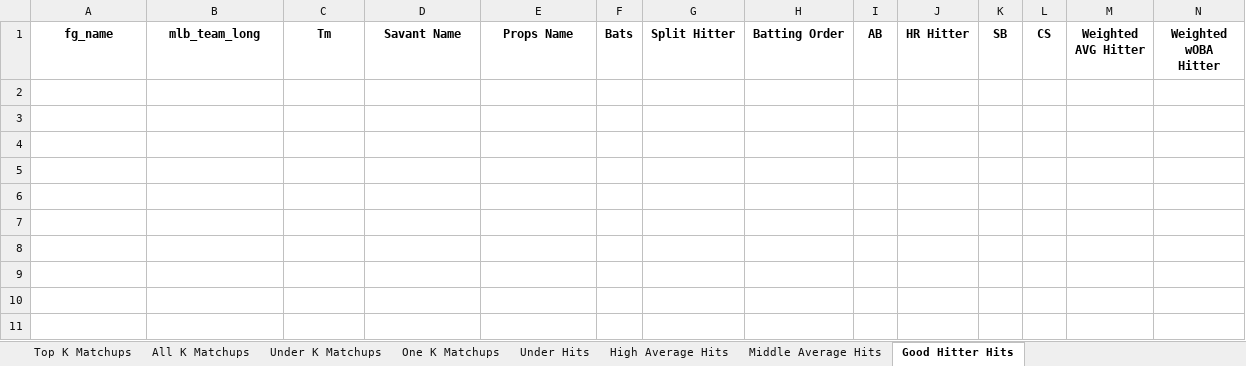
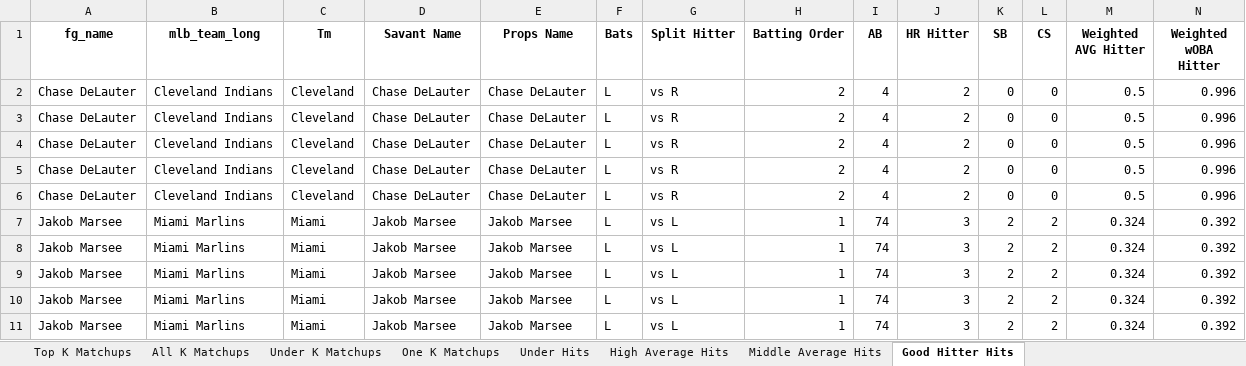
Before and after one commit to mtdewrocks/matchup, an Excel workbook: assets/Top Prop Lines.xlsx, sheet Good Hitter Hits, drawn as a sheet; only a part is shown; values as stored, in another font and other column widths than the file's, no borders; rows hold the shown columns only; the diff names each change by its address in the sheet, - before the commit and + after, or states it on an @@ line.

```diff
--- a/assets/Top Prop Lines.xlsx (sheet Good Hitter Hits)
+++ b/assets/Top Prop Lines.xlsx (sheet Good Hitter Hits)
+row 2: Chase DeLauter | Cleveland Indians | Cleveland | Chase DeLauter | Chase DeLauter | L | vs R | 2 | 4 | 2 | 0 | 0 | 0.5 | 0.996
+row 3: Chase DeLauter | Cleveland Indians | Cleveland | Chase DeLauter | Chase DeLauter | L | vs R | 2 | 4 | 2 | 0 | 0 | 0.5 | 0.996
+row 4: Chase DeLauter | Cleveland Indians | Cleveland | Chase DeLauter | Chase DeLauter | L | vs R | 2 | 4 | 2 | 0 | 0 | 0.5 | 0.996
+row 5: Chase DeLauter | Cleveland Indians | Cleveland | Chase DeLauter | Chase DeLauter | L | vs R | 2 | 4 | 2 | 0 | 0 | 0.5 | 0.996
+row 6: Chase DeLauter | Cleveland Indians | Cleveland | Chase DeLauter | Chase DeLauter | L | vs R | 2 | 4 | 2 | 0 | 0 | 0.5 | 0.996
+row 7: Jakob Marsee | Miami Marlins | Miami | Jakob Marsee | Jakob Marsee | L | vs L | 1 | 74 | 3 | 2 | 2 | 0.324 | 0.392
+row 8: Jakob Marsee | Miami Marlins | Miami | Jakob Marsee | Jakob Marsee | L | vs L | 1 | 74 | 3 | 2 | 2 | 0.324 | 0.392
+row 9: Jakob Marsee | Miami Marlins | Miami | Jakob Marsee | Jakob Marsee | L | vs L | 1 | 74 | 3 | 2 | 2 | 0.324 | 0.392
+row 10: Jakob Marsee | Miami Marlins | Miami | Jakob Marsee | Jakob Marsee | L | vs L | 1 | 74 | 3 | 2 | 2 | 0.324 | 0.392
+row 11: Jakob Marsee | Miami Marlins | Miami | Jakob Marsee | Jakob Marsee | L | vs L | 1 | 74 | 3 | 2 | 2 | 0.324 | 0.392
```
Also changed, not shown: sheet Under Hits, sheet All K Matchups, sheet Middle Average Hits, sheet One K Matchups, sheet Top K Matchups, assets/Batter_Season_Stats.xlsx, assets/Combined_Daily_Data.xlsx, 7 other files.
